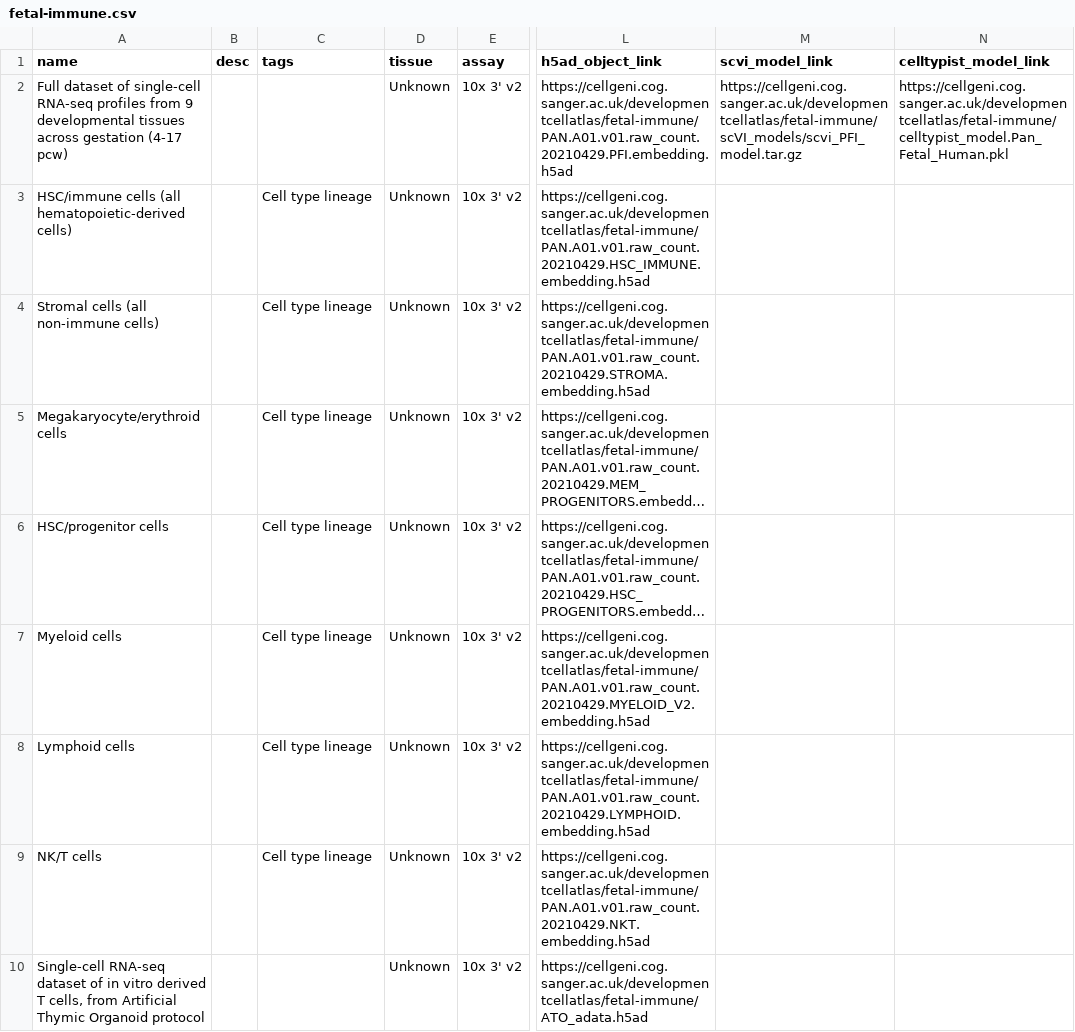
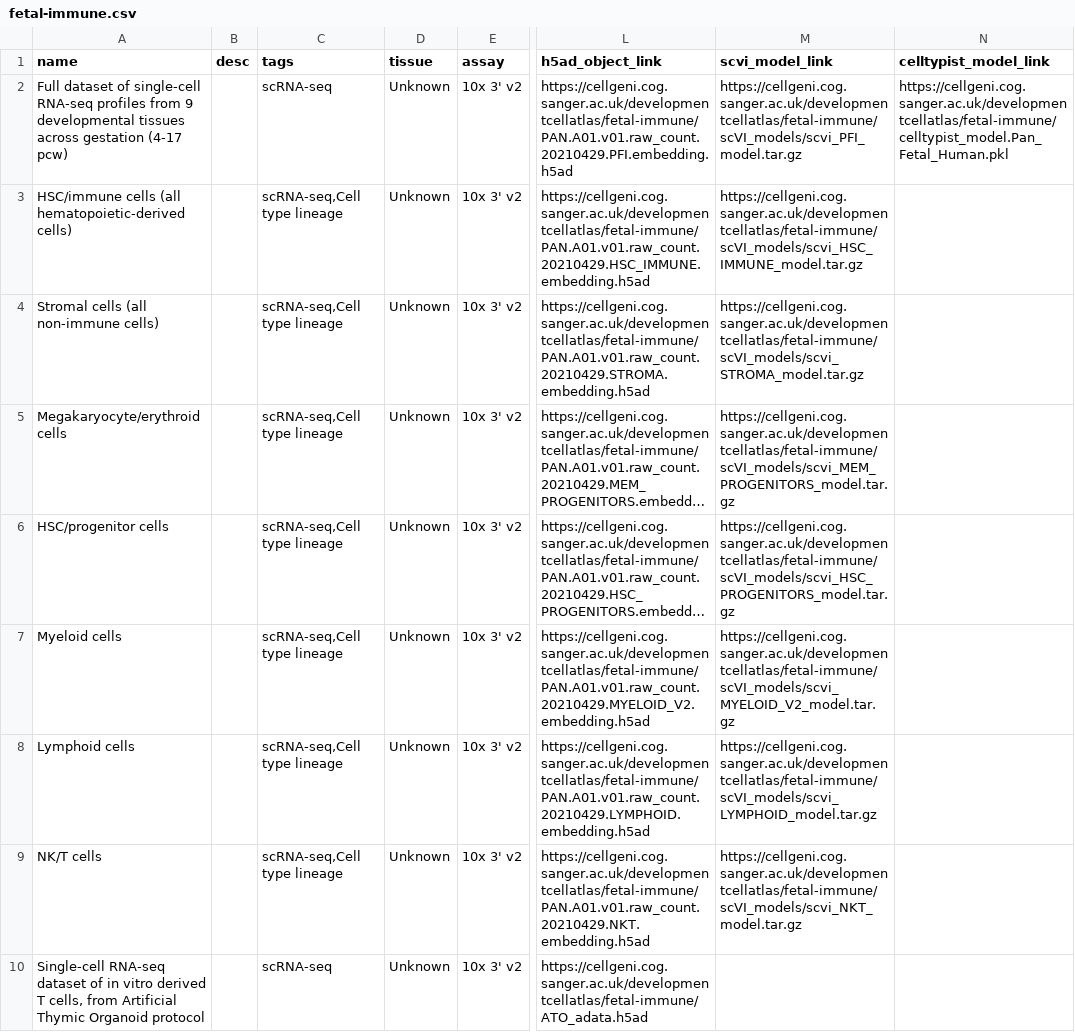
Before and after one commit to haniffalab/jekyll-hdca, a CSV file: _data/fetal-immune.csv, drawn as a sheet; only a part is shown, gaps mark what is left out; long unchanged cells end in …; the diff names each change by its address in the sheet, - before the commit and + after, or states it on an @@ line.

```diff
--- a/_data/fetal-immune.csv
+++ b/_data/fetal-immune.csv
-C2 (tags): (empty)
+C2 (tags): scRNA-seq
-C3:C9 (tags): Cell type lineage
+C3:C9 (tags): scRNA-seq,Cell type lineage
-M3 (scvi_model_link): (empty)
+M3 (scvi_model_link): https://cellgeni.cog.sanger.ac.uk/developmentcellatlas/fetal-immune/scVI_models/scvi_HSC_IMMUNE_model.tar.gz
-M4 (scvi_model_link): (empty)
+M4 (scvi_model_link): https://cellgeni.cog.sanger.ac.uk/developmentcellatlas/fetal-immune/scVI_models/scvi_STROMA_model.tar.gz
-M5 (scvi_model_link): (empty)
+M5 (scvi_model_link): https://cellgeni.cog.sanger.ac.uk/developmentcellatlas/fetal-immune/scVI_models/scvi_MEM_PROGENITORS_model.tar.gz
-M6 (scvi_model_link): (empty)
+M6 (scvi_model_link): https://cellgeni.cog.sanger.ac.uk/developmentcellatlas/fetal-immune/scVI_models/scvi_HSC_PROGENITORS_model.tar.gz
-M7 (scvi_model_link): (empty)
+M7 (scvi_model_link): https://cellgeni.cog.sanger.ac.uk/developmentcellatlas/fetal-immune/scVI_models/scvi_MYELOID_V2_model.tar.gz
-M8 (scvi_model_link): (empty)
+M8 (scvi_model_link): https://cellgeni.cog.sanger.ac.uk/developmentcellatlas/fetal-immune/scVI_models/scvi_LYMPHOID_model.tar.gz
-M9 (scvi_model_link): (empty)
+M9 (scvi_model_link): https://cellgeni.cog.sanger.ac.uk/developmentcellatlas/fetal-immune/scVI_models/scvi_NKT_model.tar.gz
-C10 (tags): (empty)
+C10 (tags): scRNA-seq
```
Also changed, not shown: 3 other files.
